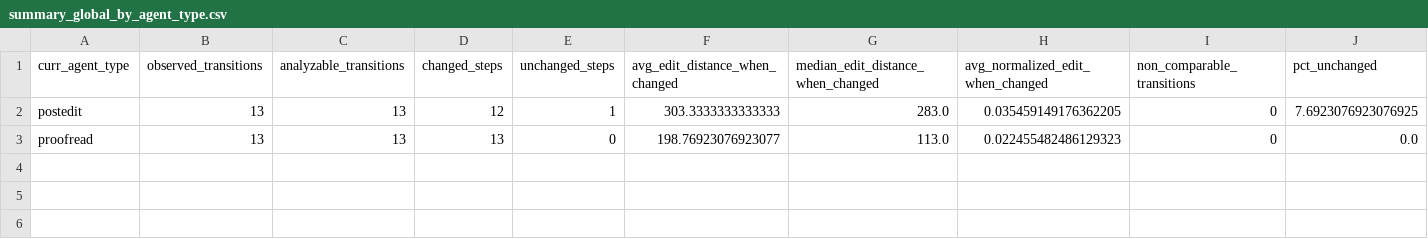
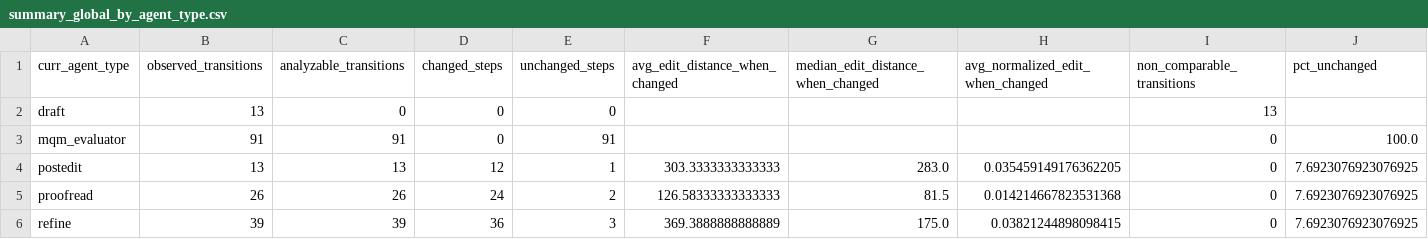
Before and after one commit to aoncevay/agent-mt, a CSV file: report/contribution_analysis/summary_global_by_agent_type.csv, drawn as a sheet.

```diff
--- a/report/contribution_analysis/summary_global_by_agent_type.csv
+++ b/report/contribution_analysis/summary_global_by_agent_type.csv
@@ -1,3 +1,6 @@
 curr_agent_type,observed_transitions,analyzable_transitions,changed_steps,unchanged_steps,avg_edit_distance_when_changed,median_edit_distance_when_changed,avg_normalized_edit_when_changed,non_comparable_transitions,pct_unchanged
+draft,13,0,0,0,,,,13,
+mqm_evaluator,91,91,0,91,,,,0,100.0
 postedit,13,13,12,1,303.3333333333333,283.0,0.035459149176362205,0,7.6923076923076925
-proofread,13,13,13,0,198.76923076923077,113.0,0.022455482486129323,0,0.0
+proofread,26,26,24,2,126.58333333333333,81.5,0.014214667823531368,0,7.6923076923076925
+refine,39,39,36,3,369.3888888888889,175.0,0.03821244898098415,0,7.6923076923076925
```
Also changed, not shown: report/contribution_analysis/summary_by_agent_type.csv, report/contribution_analysis/summary_by_setting.csv, 9 other files.
